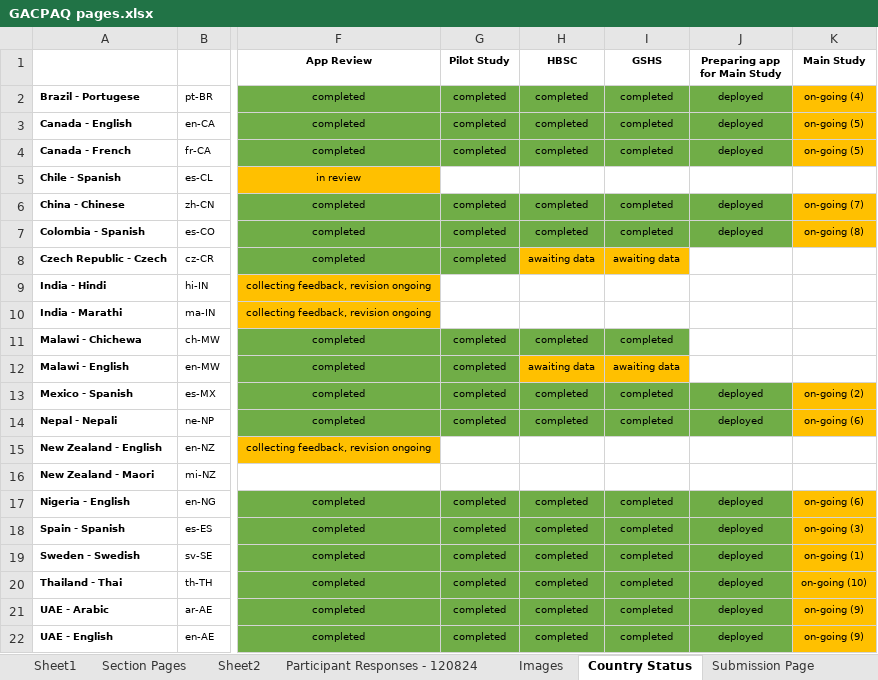
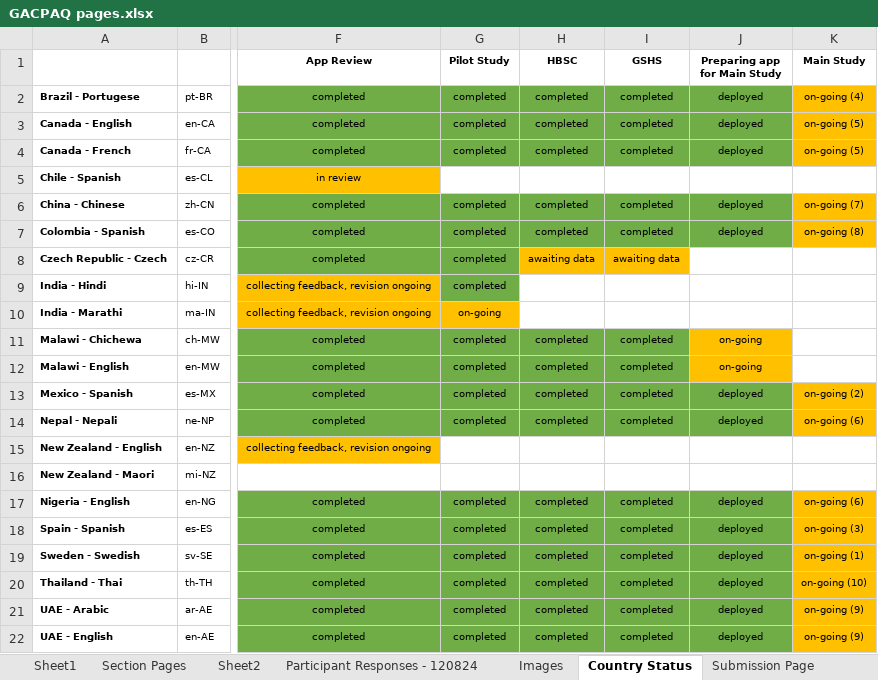
Before and after one commit to DonCastillo/gac-paq-app, an Excel workbook: GACPAQ pages.xlsx, sheet Country Status, drawn as a sheet; only a part is shown, gaps mark what is left out; values as stored, in another font and other column widths than the file's, no borders; the diff names each change by its address in the sheet, - before the commit and + after, or states it on an @@ line.

Commit message:
corrected en-MW translations of the GSHS and HBSC pages

```diff
--- a/GACPAQ pages.xlsx (sheet Country Status)
+++ b/GACPAQ pages.xlsx (sheet Country Status)
-G9 (Pilot Study): (empty)
+G9 (Pilot Study): completed
-G9 fill: none
+G9 fill: #70AD47
-G10 (Pilot Study): (empty)
+G10 (Pilot Study): on-going
-G10 fill: none
+G10 fill: #FFC000
-J11:J12 (Preparing app for Main Study): (empty)
+J11:J12 (Preparing app for Main Study): on-going
-J11:J12 fill: none
+J11:J12 fill: #FFC000
-H12 (HBSC): awaiting data
+H12 (HBSC): completed
-H12:I12 fill: #FFC000
+H12:I12 fill: #70AD47
-I12 (GSHS): awaiting data
+I12 (GSHS): completed
```
Also changed, not shown: 3 other files.
